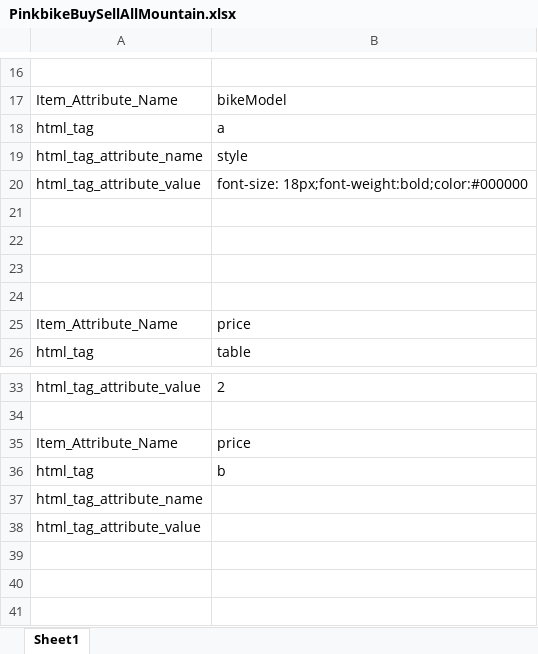
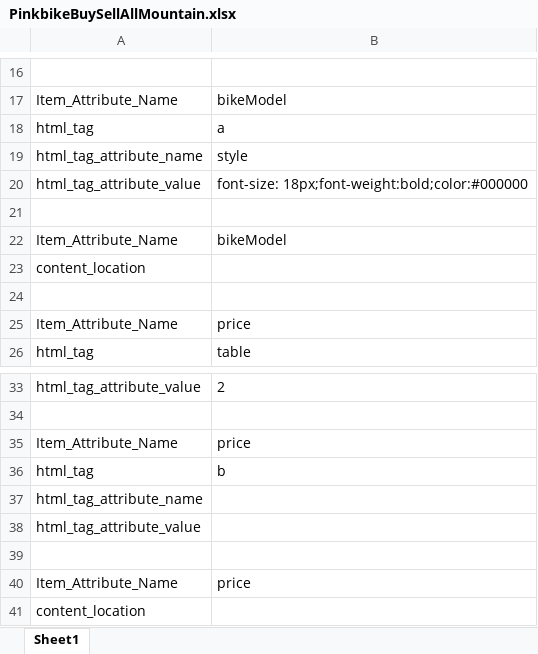
Before and after one commit to moloch42/INFO4900-webcrawler-2014, an Excel workbook: ExcelTemplates/PinkbikeBuySellAllMountain.xlsx, sheet Sheet1, drawn as a sheet; only a part is shown, gaps mark what is left out; values as stored, in another font and other column widths than the file's, no borders; the diff names each change by its address in the sheet, - before the commit and + after, or states it on an @@ line.

```diff
--- a/ExcelTemplates/PinkbikeBuySellAllMountain.xlsx (sheet Sheet1)
+++ b/ExcelTemplates/PinkbikeBuySellAllMountain.xlsx (sheet Sheet1)
-row 22: (empty)
+row 22: Item_Attribute_Name | bikeModel
-A23: (empty)
+A23: content_location
+row 39: (empty)
+row 40: Item_Attribute_Name | price
+row 41: content_location
```
Also changed, not shown: ExcelTemplates/FutureShopTemplate-Invalid-ExtraTag.xlsx, ExcelTemplates/FutureShopTemplate-Valid.xlsx, 2 other files.
